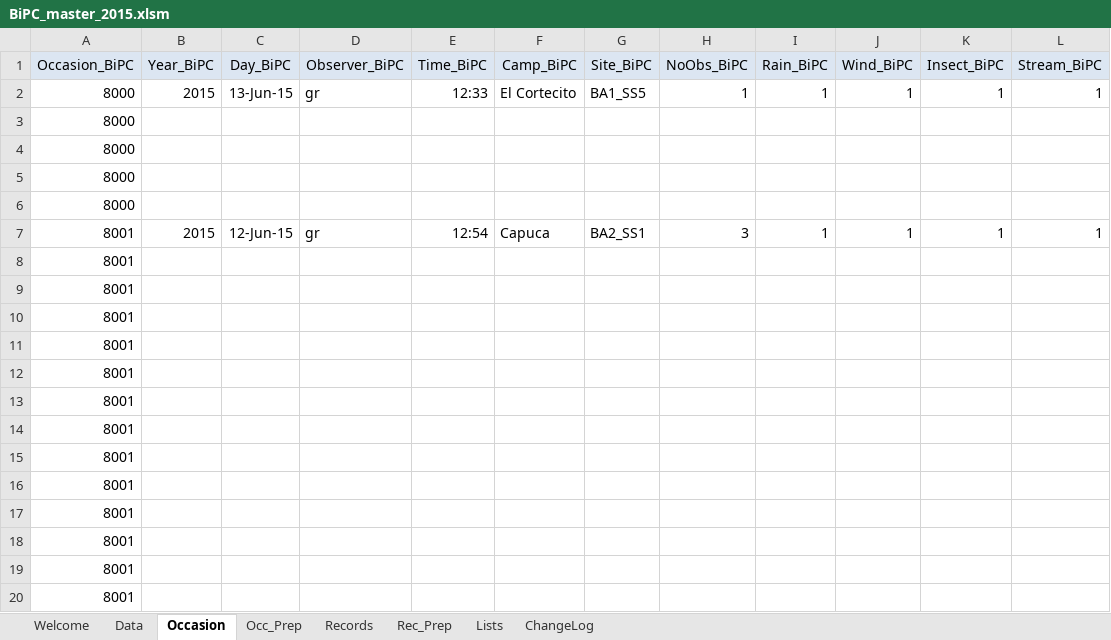
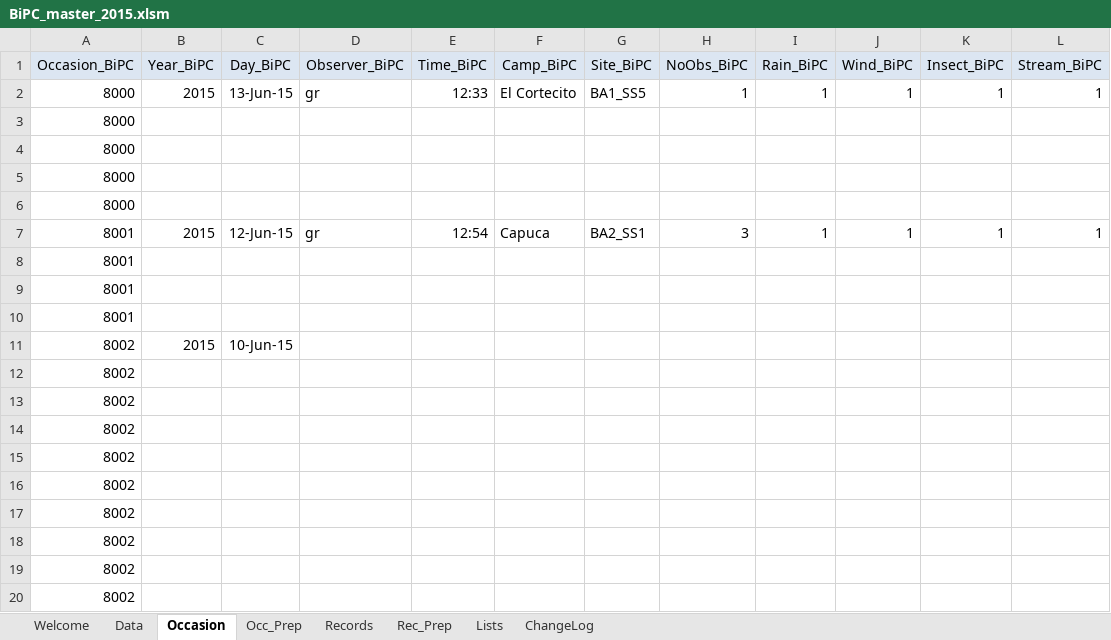
Before and after one commit to mlripp2/cusuco2015, an Excel workbook: masterMiniDBs/BiPC_master_2015.xlsm, sheet Occasion, drawn as a sheet; values as stored, in another font and other column widths than the file's, no borders; removed rows and columns are numbered as before the commit, all else as after; the diff names each change by its address in the sheet, - before the commit and + after, or states it on an @@ line.

```diff
--- a/masterMiniDBs/BiPC_master_2015.xlsm (sheet Occasion)
+++ b/masterMiniDBs/BiPC_master_2015.xlsm (sheet Occasion)
-row 11: 8001
+row 11: 8002 | 2015 | 10-Jun-15
-A12:A20 (Occasion_BiPC): 8001
+A12:A20 (Occasion_BiPC): 8002
```
Also changed, not shown: sheet Data, sheet Records, sheet Rec_Prep, sheet Occ_Prep, formulas that keep their value, fieldMiniDBs/HeSnTR_field_2015.xlsm, masterMiniDBs/BaMN_master_2015.xlsm, 5 other files.
